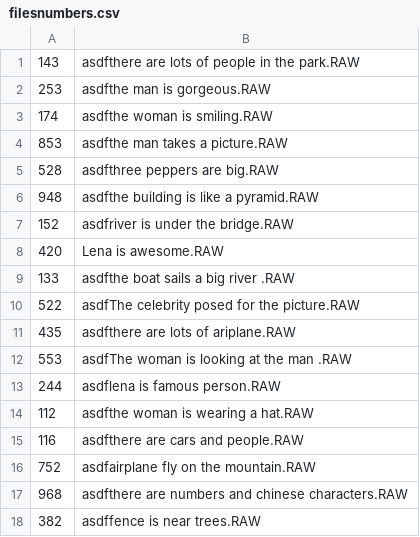
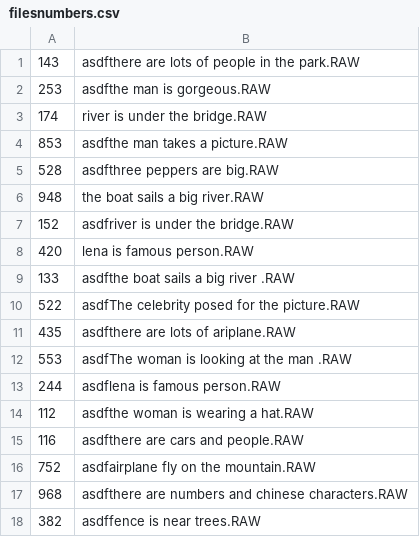
Before and after one commit to hbeooooooom/2022_Kwangwoon_Univ_DS_Project_1, a CSV file: img_files/filesnumbers.csv, drawn as a sheet.

```diff
--- a/img_files/filesnumbers.csv
+++ b/img_files/filesnumbers.csv
@@ -2,8 +2,8 @@
 253,asdfthe man is gorgeous.RAW
-174,asdfthe woman is smiling.RAW
+174,river is under the bridge.RAW
 853,asdfthe man takes a picture.RAW
 528,asdfthree peppers are big.RAW
-948,asdfthe building is like a pyramid.RAW
+948,the boat sails a big river.RAW
 152,asdfriver is under the bridge.RAW
-420,Lena is awesome.RAW
+420,lena is famous person.RAW
 133,asdfthe boat sails a big river .RAW
```
Also changed, not shown: 38 other files.
